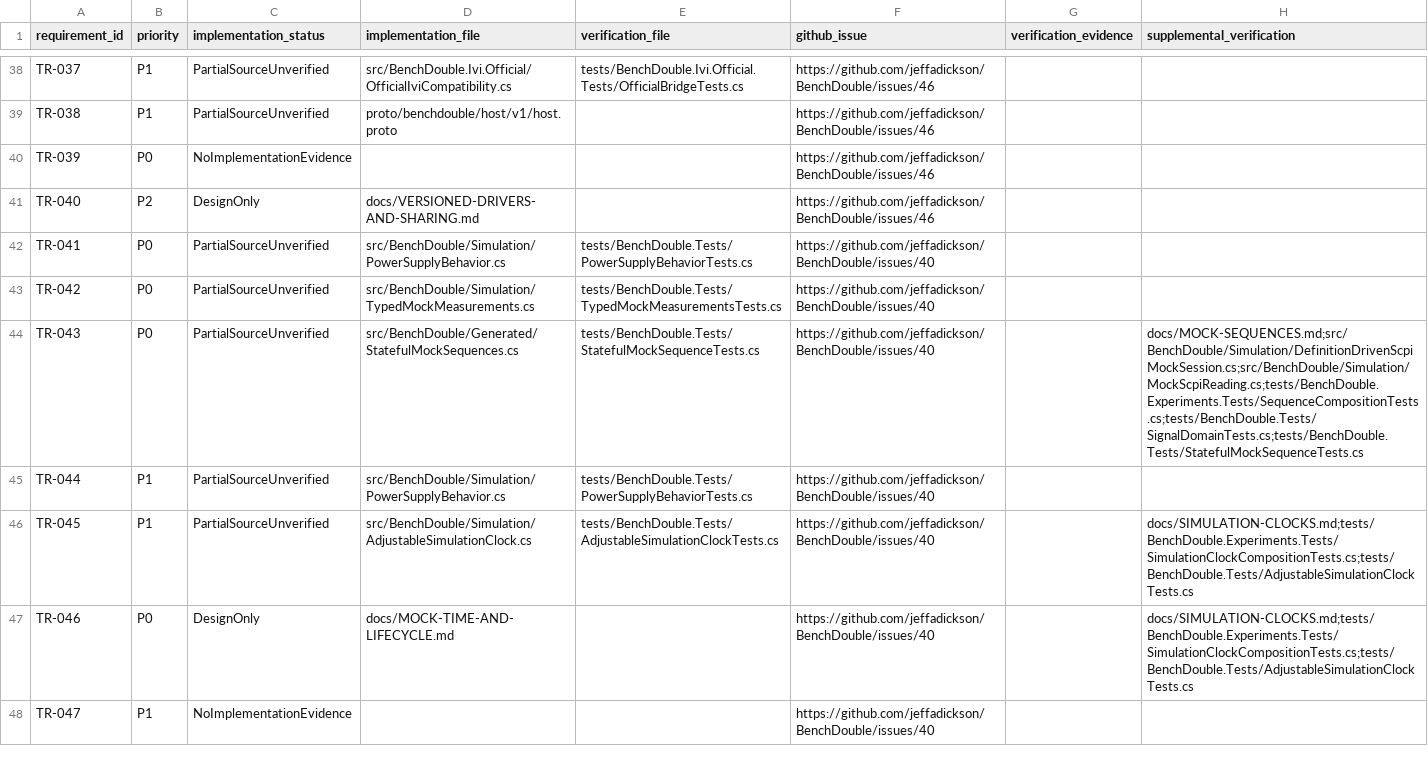
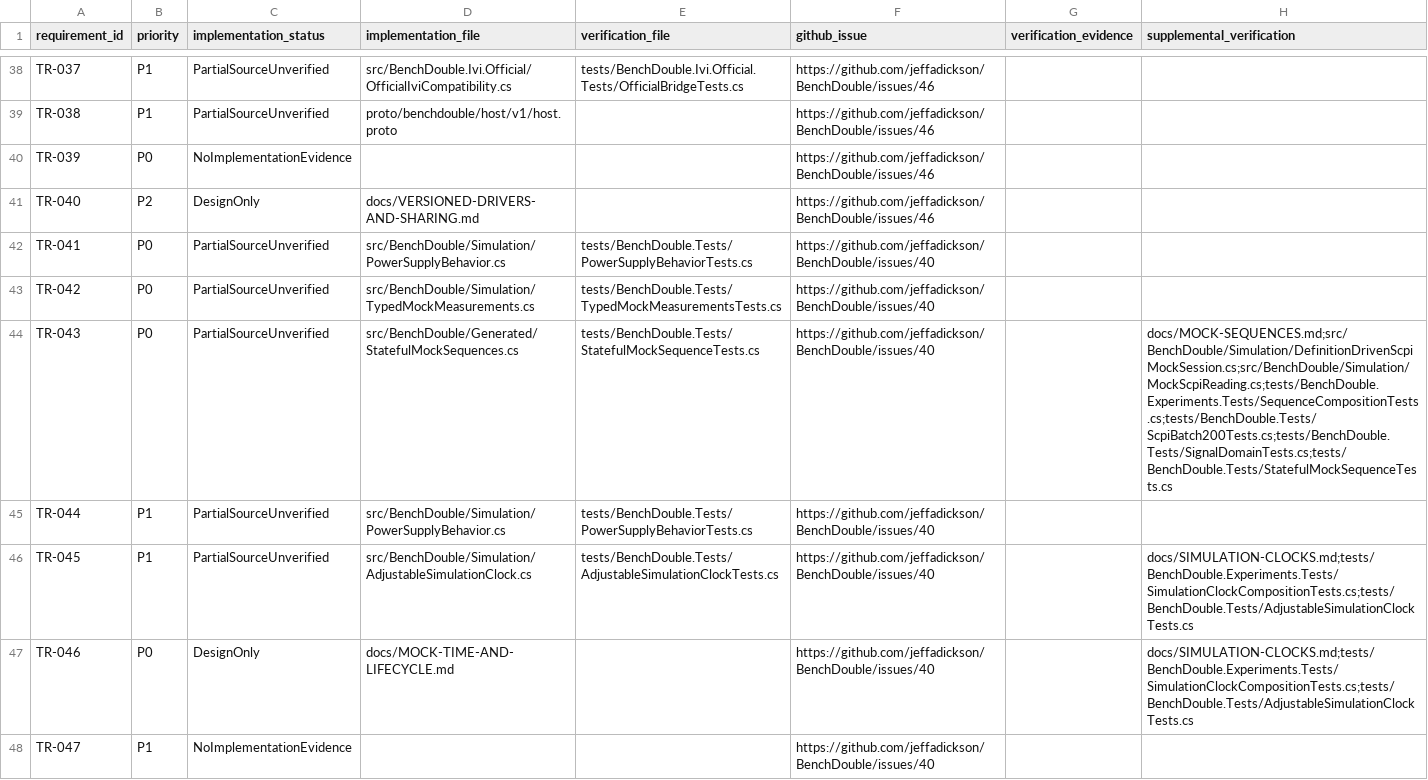
Before and after one commit to jeffadickson/BenchForge, a CSV file: requirements/traceability.csv, drawn as a sheet; only a part is shown, gaps mark what is left out.

```diff
--- a/requirements/traceability.csv
+++ b/requirements/traceability.csv
@@ -43,3 +43,3 @@ TR-041,P0,PartialSourceUnverified,src/BenchDouble/Simulation/PowerSupplyBehavior
 TR-042,P0,PartialSourceUnverified,src/BenchDouble/Simulation/TypedMockMeasurements.cs,tests/BenchDouble.Tests/TypedMockMeasurementsTests.cs,https://github.com/jeffadickson/BenchDouble/issues/40,,
-TR-043,P0,PartialSourceUnverified,src/BenchDouble/Generated/StatefulMockSequences.cs,tests/BenchDouble.Tests/StatefulMockSequenceTests.cs,https://github.com/jeffadickson/BenchDouble/issues/40,,docs/MOCK-SEQUENCES.md;src/BenchDouble/Simulation/DefinitionDrivenScpiMockSession.cs;src/BenchDouble/Simulation/MockScpiReading.cs;tests/BenchDouble.Experiments.Tests/SequenceCompositionTests.cs;tests/BenchDouble.Tests/SignalDomainTests.cs;tests/BenchDouble.Tests/StatefulMockSequenceTests.cs
+TR-043,P0,PartialSourceUnverified,src/BenchDouble/Generated/StatefulMockSequences.cs,tests/BenchDouble.Tests/StatefulMockSequenceTests.cs,https://github.com/jeffadickson/BenchDouble/issues/40,,docs/MOCK-SEQUENCES.md;src/BenchDouble/Simulation/DefinitionDrivenScpiMockSession.cs;src/BenchDouble/Simulation/MockScpiReading.cs;tests/BenchDouble.Experiments.Tests/SequenceCompositionTests.cs;tests/BenchDouble.Tests/ScpiBatch200Tests.cs;tests/BenchDouble.Tests/SignalDomainTests.cs;tests/BenchDouble.Tests/StatefulMockSequenceTests.cs
 TR-044,P1,PartialSourceUnverified,src/BenchDouble/Simulation/PowerSupplyBehavior.cs,tests/BenchDouble.Tests/PowerSupplyBehaviorTests.cs,https://github.com/jeffadickson/BenchDouble/issues/40,,
```
Also changed, not shown: requirements/full-audit.csv, 3 other files.
